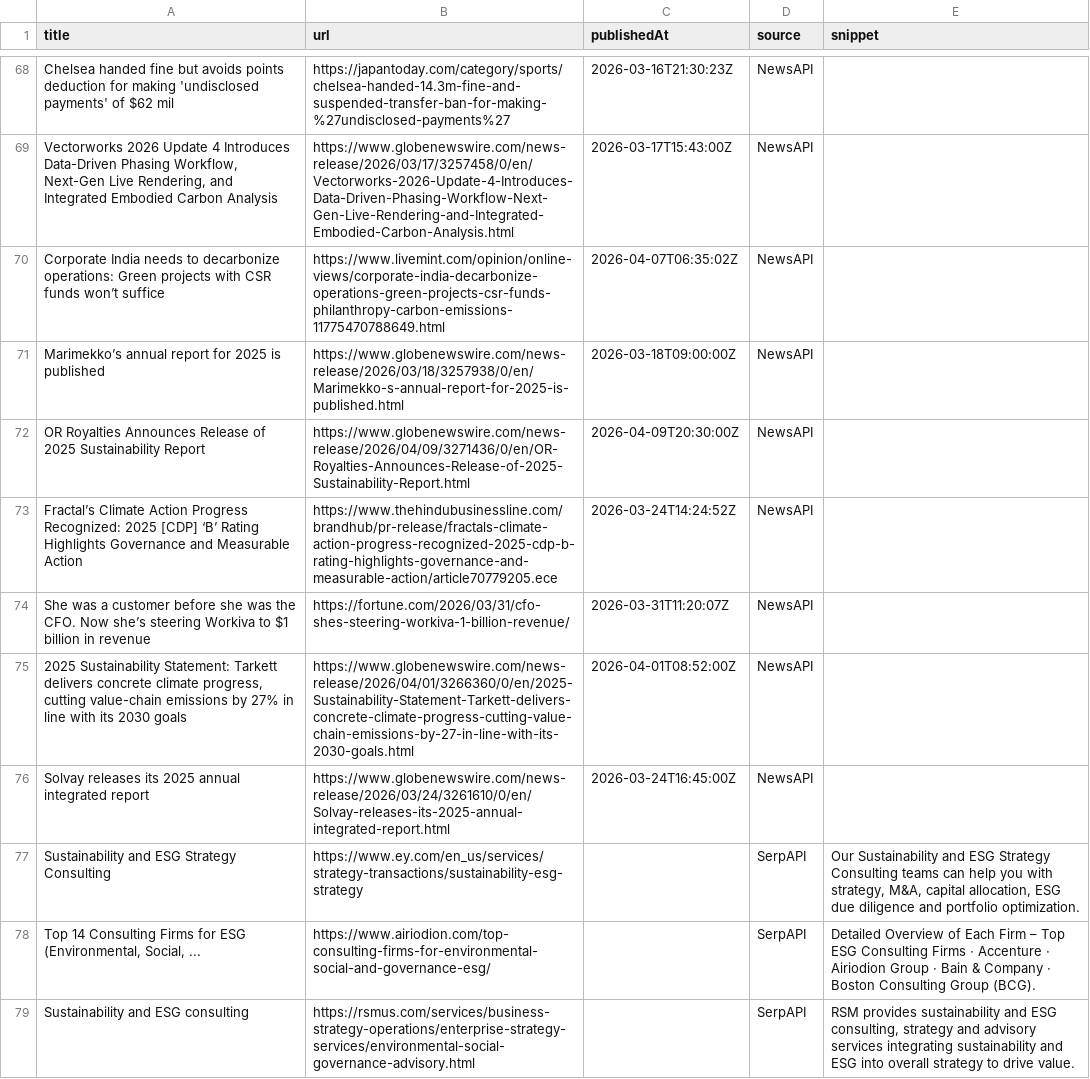
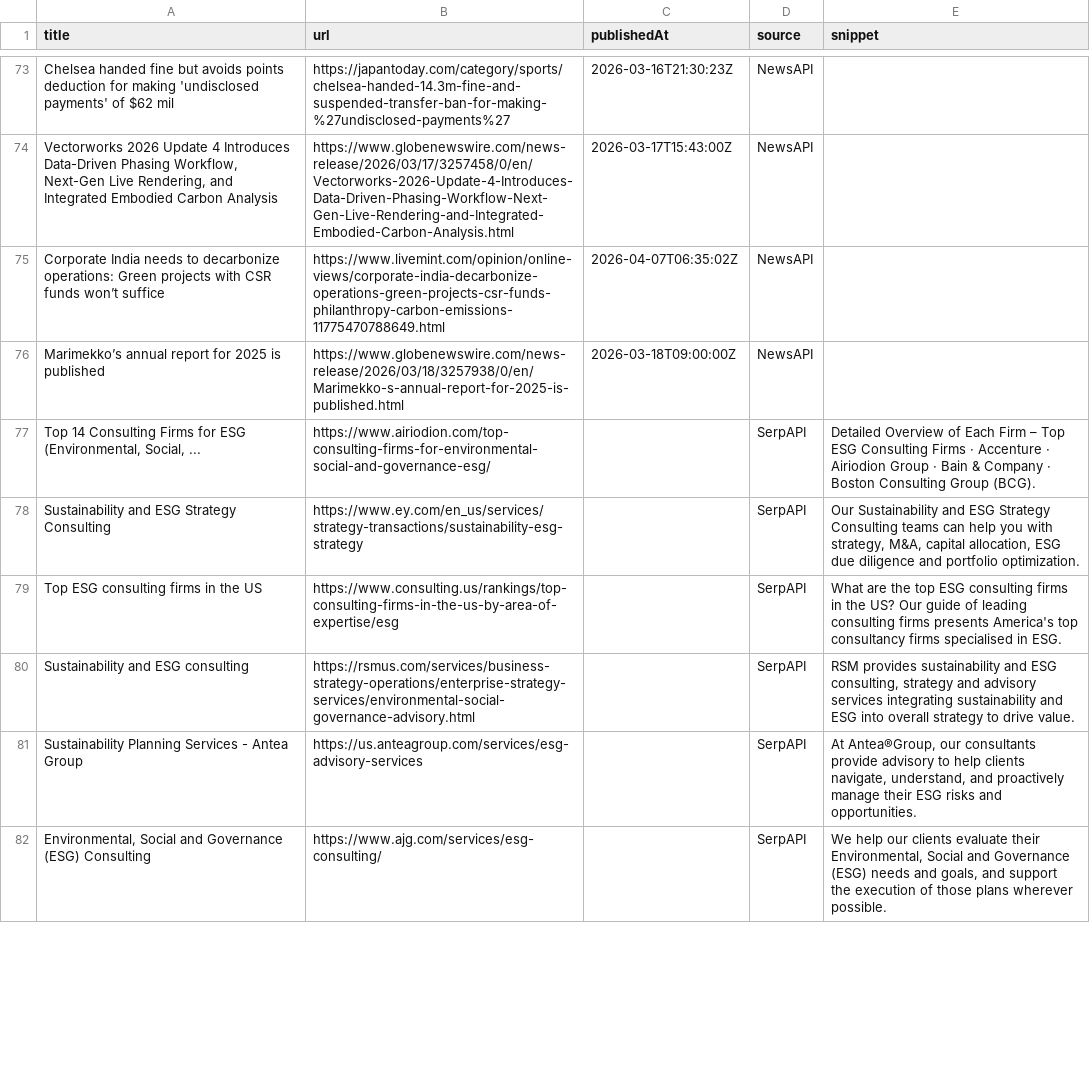
Before and after one commit to media-stack/gb2b-lead-finder, a CSV file: gb2b_leads.csv, drawn as a sheet; only a part is shown, gaps mark what is left out; the shorter side is filled out with more unchanged rows; the diff covers the shown part only.

```diff
--- a/gb2b_leads.csv
+++ b/gb2b_leads.csv
@@ -71,9 +76,5 @@ Corporate India needs to decarbonize operations: Green projects with CSR funds w
 Marimekko’s annual report for 2025 is published,https://www.globenewswire.com/news-release/2026/03/18/3257938/0/en/Marimekko-s-annual-report-for-2025-is-published.html,2026-03-18T09:00:00Z,NewsAPI,
-OR Royalties Announces Release of 2025 Sustainability Report,https://www.globenewswire.com/news-release/2026/04/09/3271436/0/en/OR-Royalties-Announces-Release-of-2025-Sustainability-Report.html,2026-04-09T20:30:00Z,NewsAPI,
-Fractal’s Climate Action Progress Recognized: 2025 [CDP] ‘B’ Rating Highlights Governance and Measurable Action,https://www.thehindubusinessline.com/brandhub/pr-release/fractals-climate-action-progress-recognized-2025-cdp-b-rating-highlights-governance-and-measurable-action/article70779205.ece,2026-03-24T14:24:52Z,NewsAPI,
-She was a customer before she was the CFO. Now she’s steering Workiva to $1 billion in revenue,https://fortune.com/2026/03/31/cfo-shes-steering-workiva-1-billion-revenue/,2026-03-31T11:20:07Z,NewsAPI,
-"2025 Sustainability Statement: Tarkett delivers concrete climate progress, cutting value-chain emissions by 27% in line with its 2030 goals",https://www.globenewswire.com/news-release/2026/04/01/3266360/0/en/2025-Sustainability-Statement-Tarkett-delivers-concrete-climate-progress-cutting-value-chain-emissions-by-27-in-line-with-its-2030-goals.html,2026-04-01T08:52:00Z,NewsAPI,
-Solvay releases its 2025 annual integrated report,https://www.globenewswire.com/news-release/2026/03/24/3261610/0/en/Solvay-releases-its-2025-annual-integrated-report.html,2026-03-24T16:45:00Z,NewsAPI,
+"Top 14 Consulting Firms for ESG (Environmental, Social, ...",https://www.airiodion.com/top-consulting-firms-for-environmental-social-and-governance-esg/,,SerpAPI,Detailed Overview of Each Firm – Top ESG Consulting Firms · Accenture · Airiodion Group · Bain & Company · Boston Consulting Group (BCG).
 Sustainability and ESG Strategy Consulting,https://www.ey.com/en_us/services/strategy-transactions/sustainability-esg-strategy,,SerpAPI,"Our Sustainability and ESG Strategy Consulting teams can help you with strategy, M&A, capital allocation, ESG due diligence and portfolio optimization."
-"Top 14 Consulting Firms for ESG (Environmental, Social, ...",https://www.airiodion.com/top-consulting-firms-for-environmental-social-and-governance-esg/,,SerpAPI,Detailed Overview of Each Firm – Top ESG Consulting Firms · Accenture · Airiodion Group · Bain & Company · Boston Consulting Group (BCG).
+Top ESG consulting firms in the US,https://www.consulting.us/rankings/top-consulting-firms-in-the-us-by-area-of-expertise/esg,,SerpAPI,What are the top ESG consulting firms in the US? Our guide of leading consulting firms presents America's top consultancy firms specialised in ESG.
 Sustainability and ESG consulting,https://rsmus.com/services/business-strategy-operations/enterprise-strategy-services/environmental-social-governance-advisory.html,,SerpAPI,"RSM provides sustainability and ESG consulting, strategy and advisory services integrating sustainability and ESG into overall strategy to drive value."
```
Also changed, not shown: 7 added rows, 2 removed rows, 3 moved rows and 3 edited cells elsewhere in this file.
